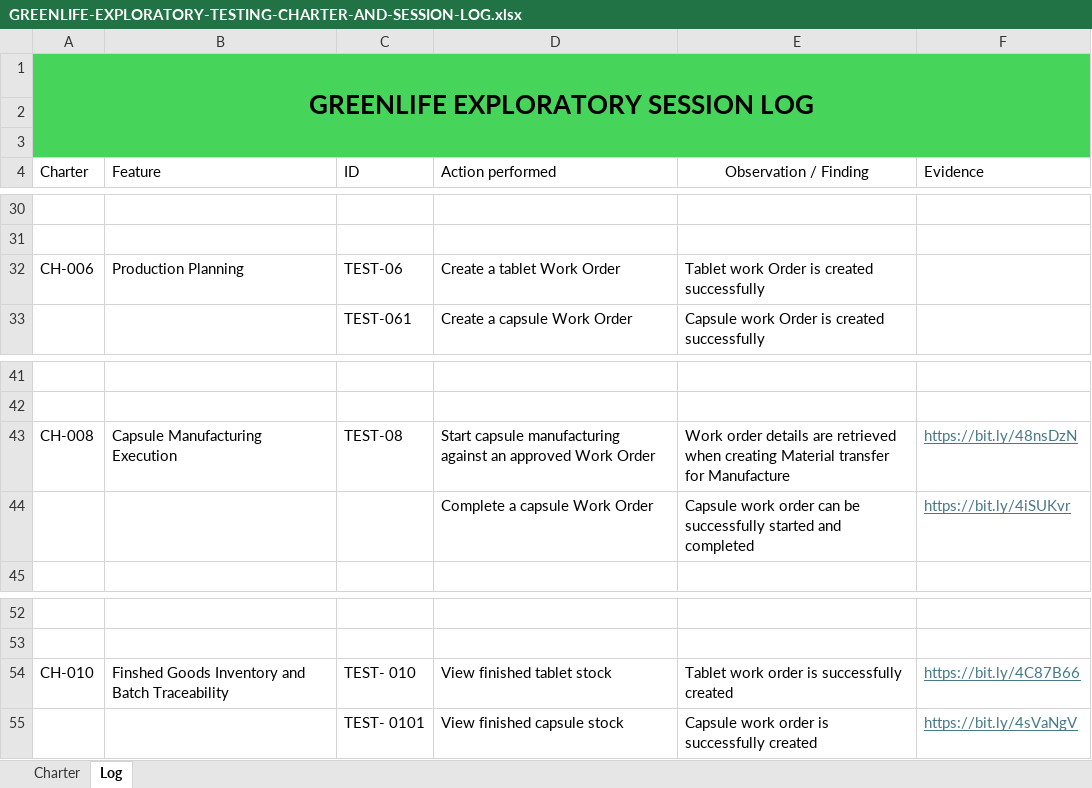
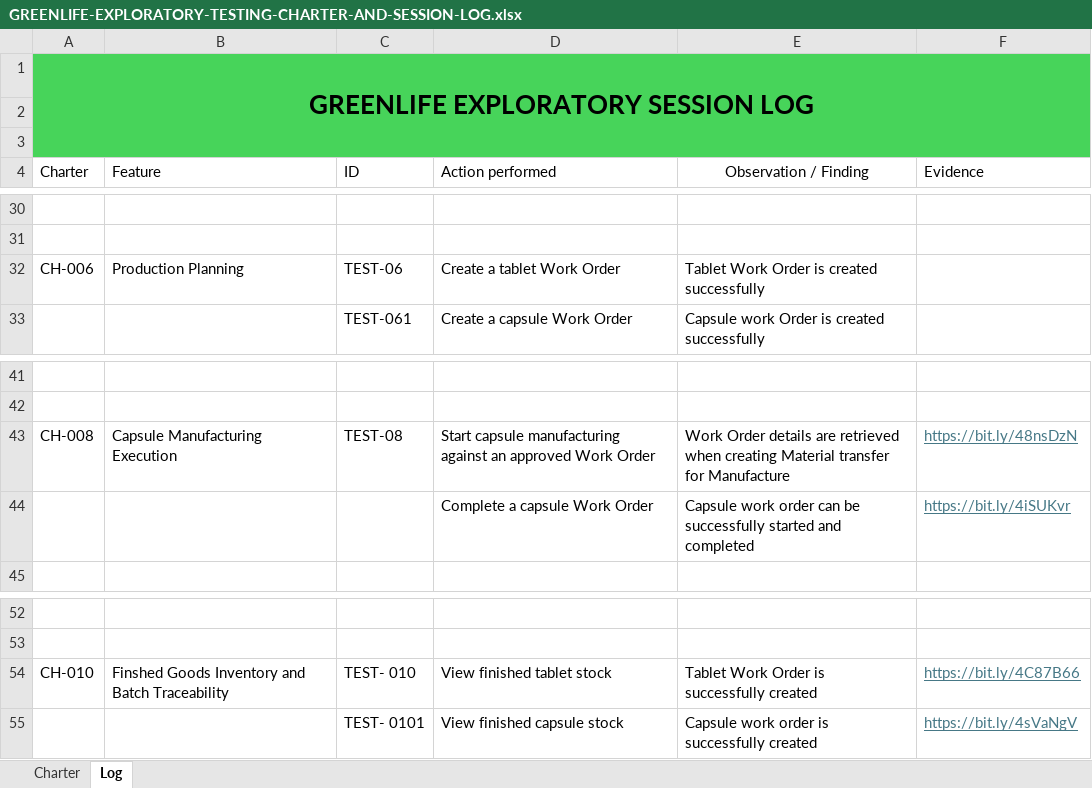
Before and after one commit to mikekoe/ERPNext-analysis, an Excel workbook: docs/GREENLIFE-EXPLORATORY-TESTING-CHARTER-AND-SESSION-LOG.xlsx, sheet Log, drawn as a sheet; only a part is shown, gaps mark what is left out; values as stored, in another font and other column widths than the file's, no borders; table styles not drawn; the diff names each change by its address in the sheet, - before the commit and + after, or states it on an @@ line.

```diff
--- a/docs/GREENLIFE-EXPLORATORY-TESTING-CHARTER-AND-SESSION-LOG.xlsx (sheet Log)
+++ b/docs/GREENLIFE-EXPLORATORY-TESTING-CHARTER-AND-SESSION-LOG.xlsx (sheet Log)
-E32 (Observation / Finding): Tablet work Order is created successfully
+E32 (Observation / Finding): Tablet Work Order is created successfully
-E43 (Observation / Finding): Work order details are…
+E43 (Observation / Finding): Work Order details are…
-E54 (Observation / Finding): Tablet work order is successfully created
+E54 (Observation / Finding): Tablet Work Order is successfully created
```
Also changed, not shown: 4 other files.
